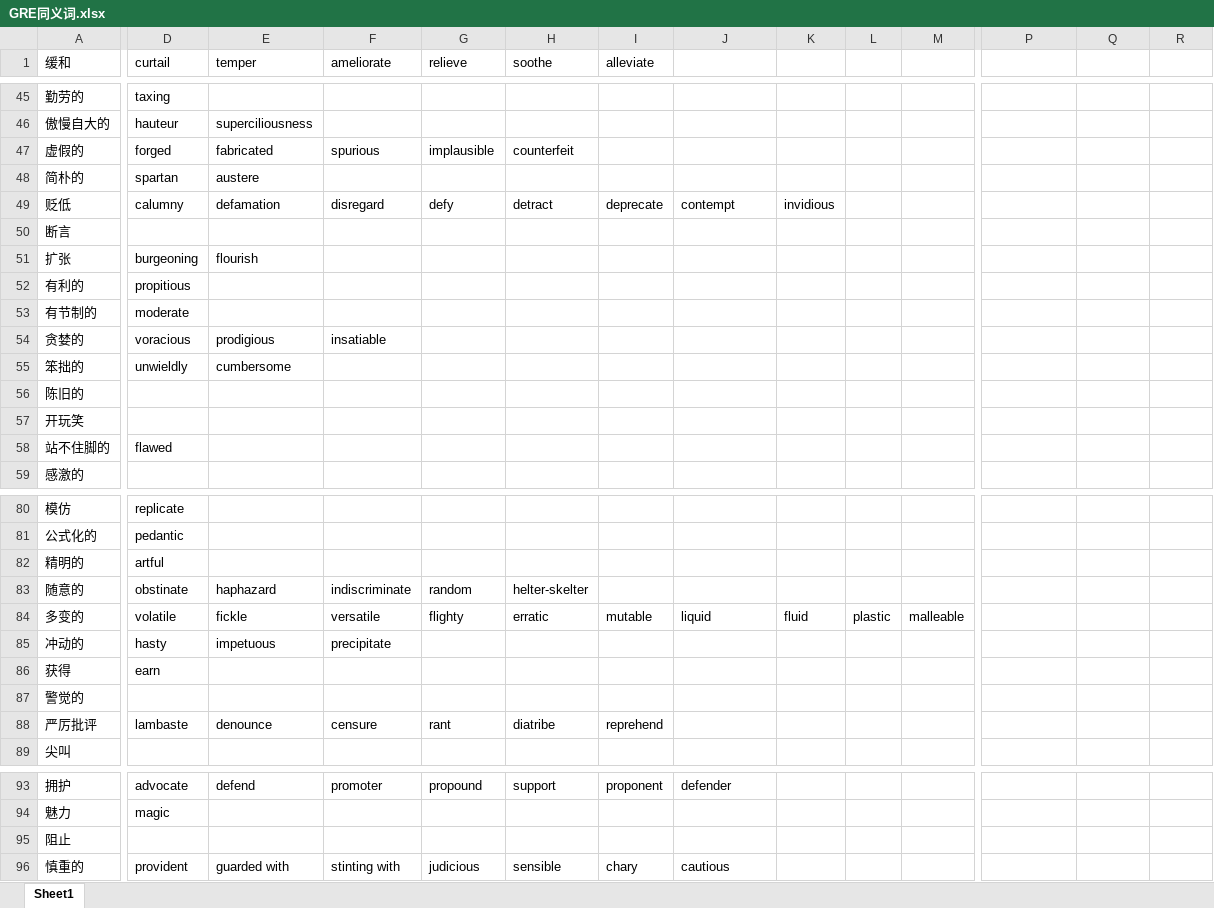
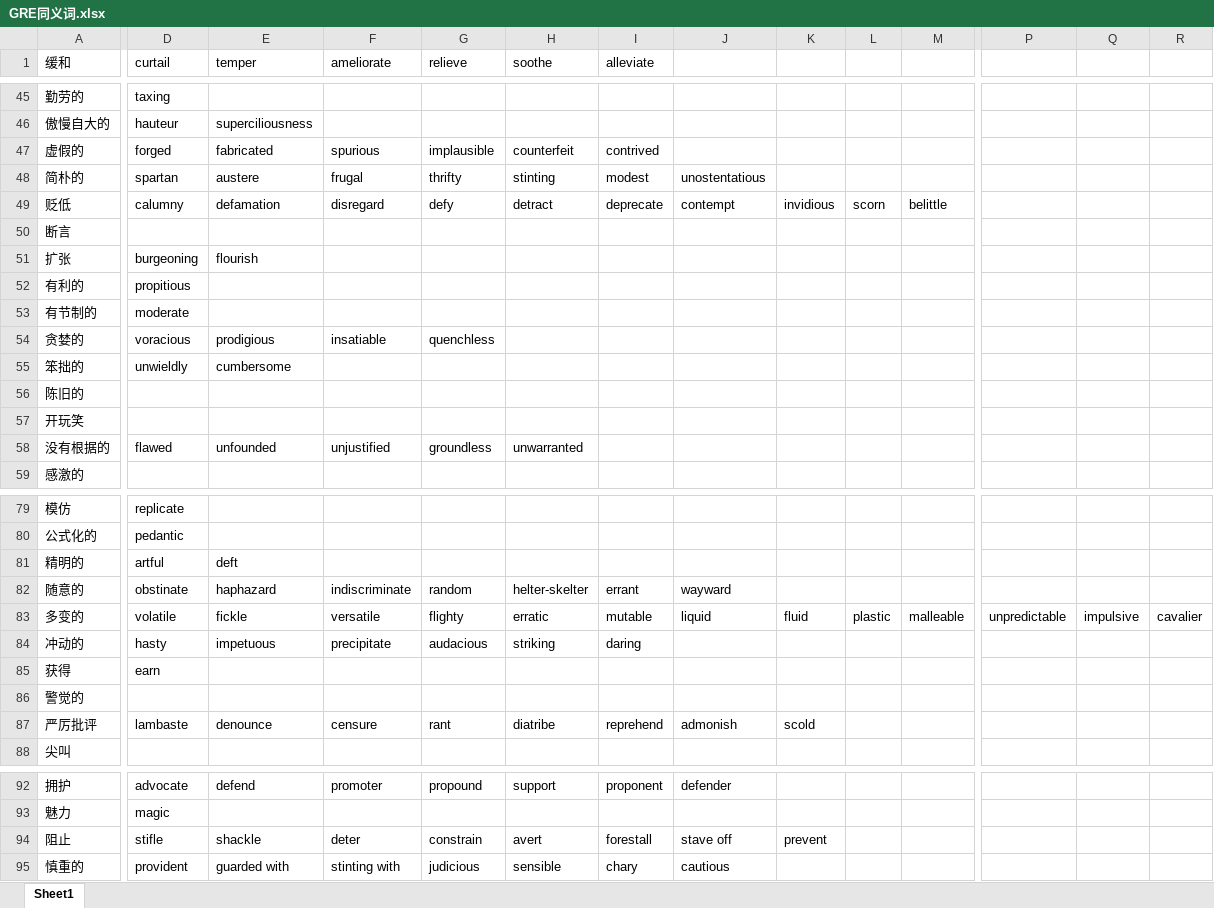
Before and after one commit to YifanZZZZZZ/GRE-word-app, an Excel workbook: GRE同义词.xlsx, sheet Sheet1, drawn as a sheet; only a part is shown, gaps mark what is left out; values as stored, in another font and other column widths than the file's, no borders; removed rows and columns are numbered as before the commit, all else as after; rows hold the shown columns only; the diff covers the shown part only; the diff names each change by its address in the sheet, - before the commit and + after, or states it on an @@ line.

```diff
--- a/GRE同义词.xlsx (sheet Sheet1)
+++ b/GRE同义词.xlsx (sheet Sheet1)
-I47 (alleviate): (empty)
+I47 (alleviate): contrived
-F48 (ameliorate): (empty)
+F48 (ameliorate): frugal
-G48 (relieve): (empty)
+G48 (relieve): thrifty
-H48 (soothe): (empty)
+H48 (soothe): stinting
-I48 (alleviate): (empty)
+I48 (alleviate): modest
-J48: (empty)
+J48: unostentatious
-L49: (empty)
+L49: scorn
-M49: (empty)
+M49: belittle
-G54 (relieve): (empty)
+G54 (relieve): quenchless
-row 58: 站不住脚的 | flawed
+row 58: 没有根据的 | flawed | unfounded | unjustified | groundless | unwarranted
-E81 (temper): (empty)
+E81 (temper): deft
-I82 (alleviate): (empty)
+I82 (alleviate): errant
-J82: (empty)
+J82: wayward
-P83: (empty)
+P83: unpredictable
-Q83: (empty)
+Q83: impulsive
-R83: (empty)
+R83: cavalier
-G84 (relieve): (empty)
+G84 (relieve): audacious
-H84 (soothe): (empty)
+H84 (soothe): striking
-I84 (alleviate): (empty)
+I84 (alleviate): daring
-J87: (empty)
+J87: admonish
-K87: (empty)
+K87: scold
-D94 (curtail): (empty)
+D94 (curtail): stifle
-E94 (temper): (empty)
+E94 (temper): shackle
-F94 (ameliorate): (empty)
+F94 (ameliorate): deter
-G94 (relieve): (empty)
+G94 (relieve): constrain
-H94 (soothe): (empty)
+H94 (soothe): avert
-I94 (alleviate): (empty)
+I94 (alleviate): forestall
-J94: (empty)
+J94: stave off
-K94: (empty)
+K94: prevent
```
Also changed, not shown: 41 added rows, 6 removed rows and 78 edited cells elsewhere in this sheet, 19 other files.
